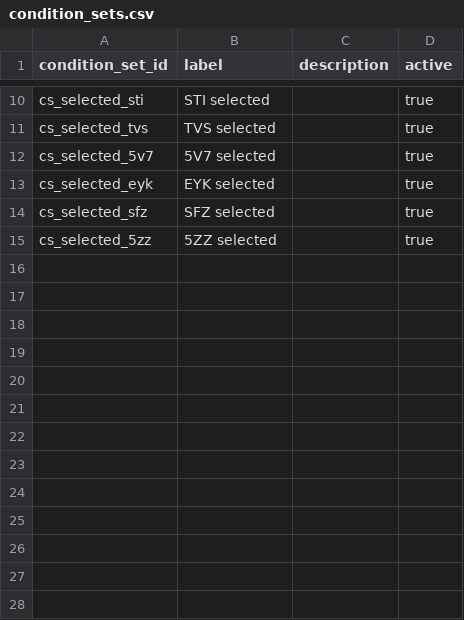
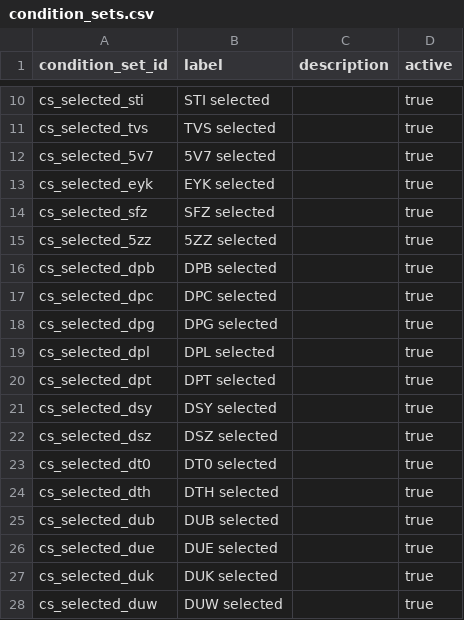
Before and after one commit to seanzmc/27vette, a CSV file: data/stingray/logic/condition_sets.csv, drawn as a sheet; only a part is shown, gaps mark what is left out.

```diff
--- a/data/stingray/logic/condition_sets.csv
+++ b/data/stingray/logic/condition_sets.csv
@@ -15 +15,14 @@ cs_selected_sfz,SFZ selected,,true
 cs_selected_5zz,5ZZ selected,,true
+cs_selected_dpb,DPB selected,,true
+cs_selected_dpc,DPC selected,,true
+cs_selected_dpg,DPG selected,,true
+cs_selected_dpl,DPL selected,,true
+cs_selected_dpt,DPT selected,,true
+cs_selected_dsy,DSY selected,,true
+cs_selected_dsz,DSZ selected,,true
+cs_selected_dt0,DT0 selected,,true
+cs_selected_dth,DTH selected,,true
+cs_selected_dub,DUB selected,,true
+cs_selected_due,DUE selected,,true
+cs_selected_duk,DUK selected,,true
+cs_selected_duw,DUW selected,,true
```
Also changed, not shown: data/stingray/logic/condition_terms.csv, data/stingray/logic/dependency_rules.csv, 8 other files.
